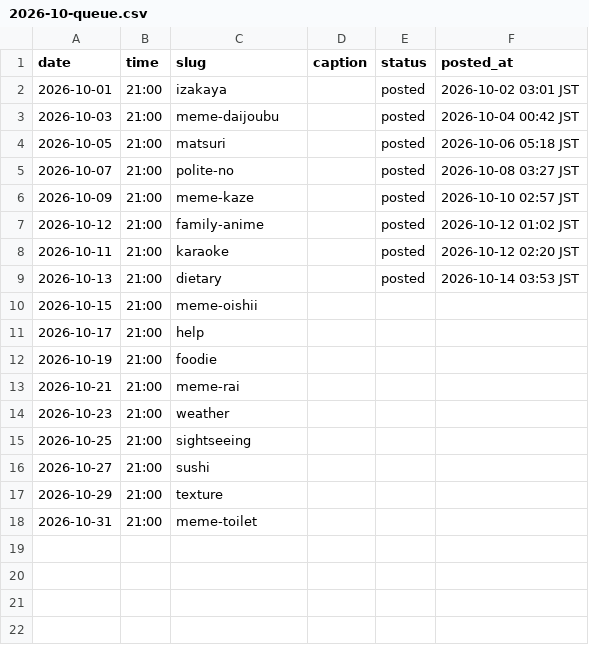
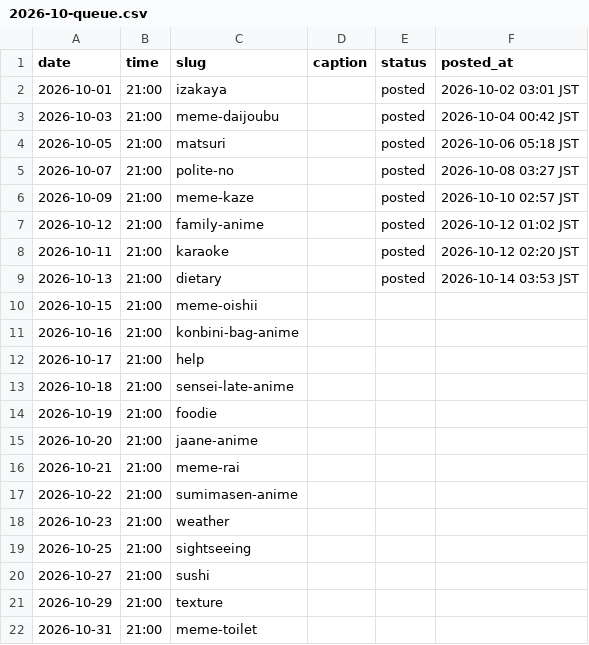
Before and after one commit to ryuzenfactory-wq/laifu-ig-poster, a CSV file: drafts/2026-10-queue.csv, drawn as a sheet; the diff names each change by its address in the sheet, - before the commit and + after, or states it on an @@ line.

```diff
--- a/drafts/2026-10-queue.csv
+++ b/drafts/2026-10-queue.csv
+row 11: 2026-10-16 | 21:00 | konbini-bag-anime
+row 13: 2026-10-18 | 21:00 | sensei-late-anime
+row 15: 2026-10-20 | 21:00 | jaane-anime
+row 17: 2026-10-22 | 21:00 | sumimasen-anime
```
Also changed, not shown: 13 other files.
